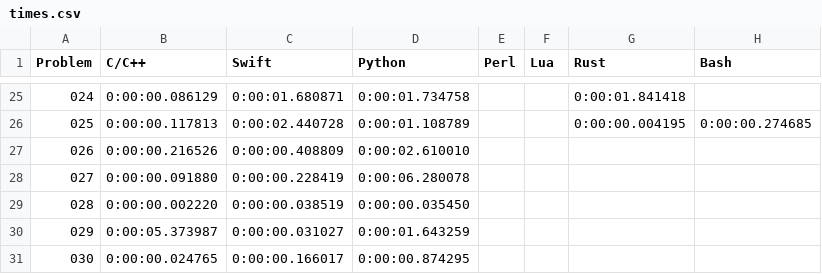
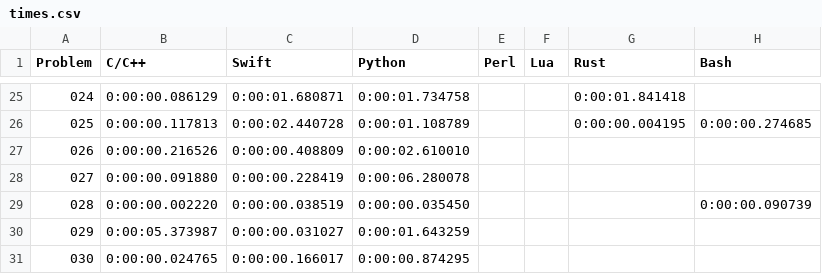
Before and after one commit to mryingster/ProjectEuler, a CSV file: times.csv, drawn as a sheet; only a part is shown, gaps mark what is left out.

Commit message:
Adding solution for problem 28 in Bash.

```diff
--- a/times.csv
+++ b/times.csv
@@ -28,3 +28,3 @@ Problem,C/C++,Swift,Python,Perl,Lua,Rust,Bash
 027,0:00:00.091880,0:00:00.228419,0:00:06.280078,,,,
-028,0:00:00.002220,0:00:00.038519,0:00:00.035450,,,,
+028,0:00:00.002220,0:00:00.038519,0:00:00.035450,,,,0:00:00.090739
 029,0:00:05.373987,0:00:00.031027,0:00:01.643259,,,,
```
Also changed, not shown: 1 other file.
